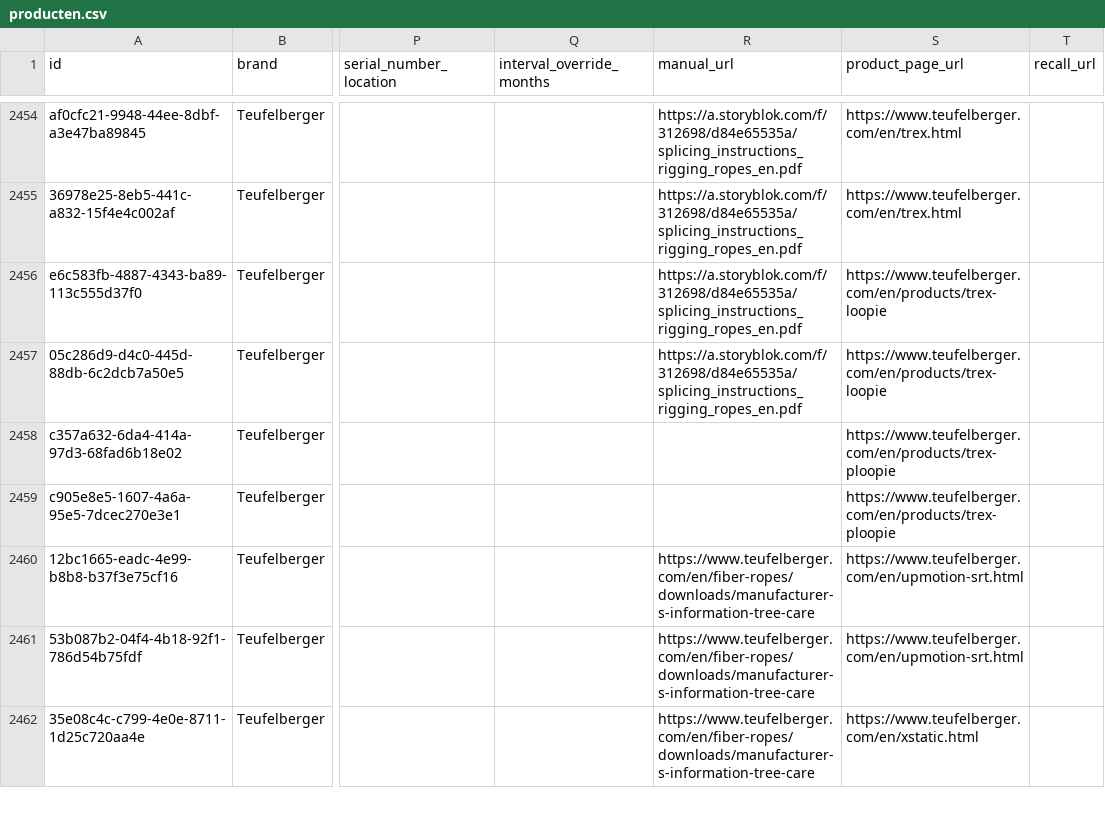
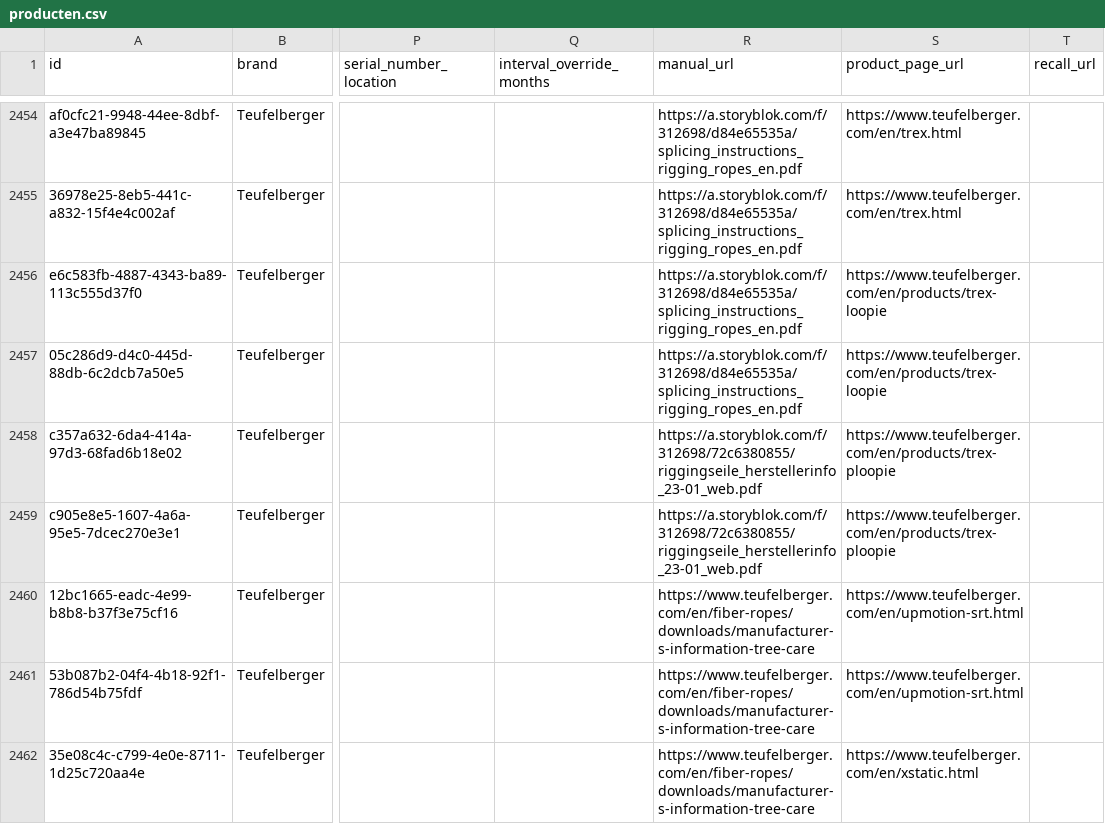
Before and after one commit to Gearonimo-app/gearonimo, a CSV file: catalog/producten.csv, drawn as a sheet; only a part is shown, gaps mark what is left out; the diff covers the shown part only; the diff names each change by its address in the sheet, - before the commit and + after, or states it on an @@ line.

```diff
--- a/catalog/producten.csv
+++ b/catalog/producten.csv
-R2458:R2459 (manual_url): (empty)
+R2458:R2459 (manual_url): https://a.storyblok.com/f/312698/72c6380855/riggingseile_herstellerinfo_23-01_web.pdf
```
Also changed, not shown: 15 edited cells elsewhere in this file.
